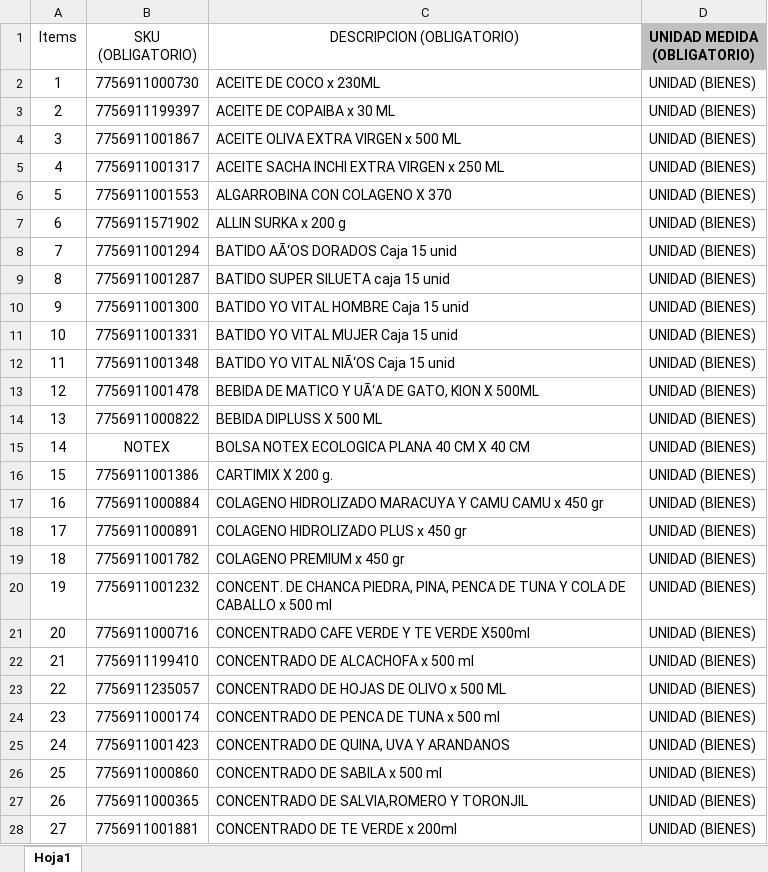
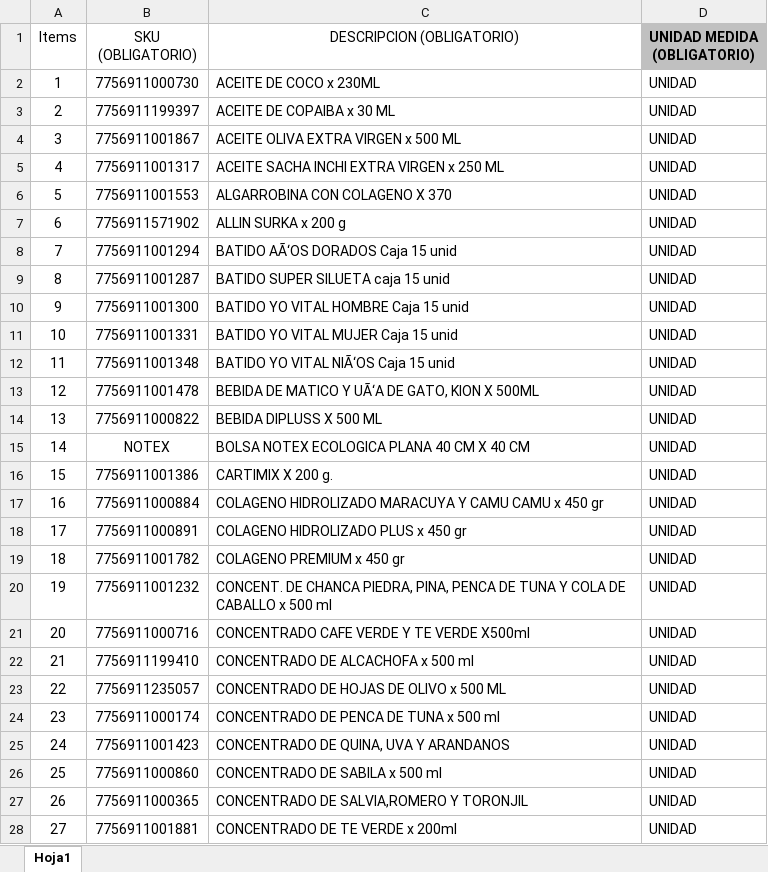
Before and after one commit to nescobar2102/stock, an Excel workbook: php_action/subidas/STOCK LG 20.05 carga.xlsx, sheet Hoja1, drawn as a sheet; only a part is shown; values as stored, in another font and other column widths than the file's, no borders; conditional formats not drawn; the diff covers the shown part only; the diff names each change by its address in the sheet, - before the commit and + after, or states it on an @@ line.

Commit message:
carga masiva productos

```diff
--- a/php_action/subidas/STOCK LG 20.05 carga.xlsx (sheet Hoja1)
+++ b/php_action/subidas/STOCK LG 20.05 carga.xlsx (sheet Hoja1)
-D2:D28 (UNIDAD MEDIDA (OBLIGATORIO)): UNIDAD (BIENES)
+D2:D28 (UNIDAD MEDIDA (OBLIGATORIO)): UNIDAD
```
Also changed, not shown: 23 edited cells elsewhere in this sheet, 10 other files.
